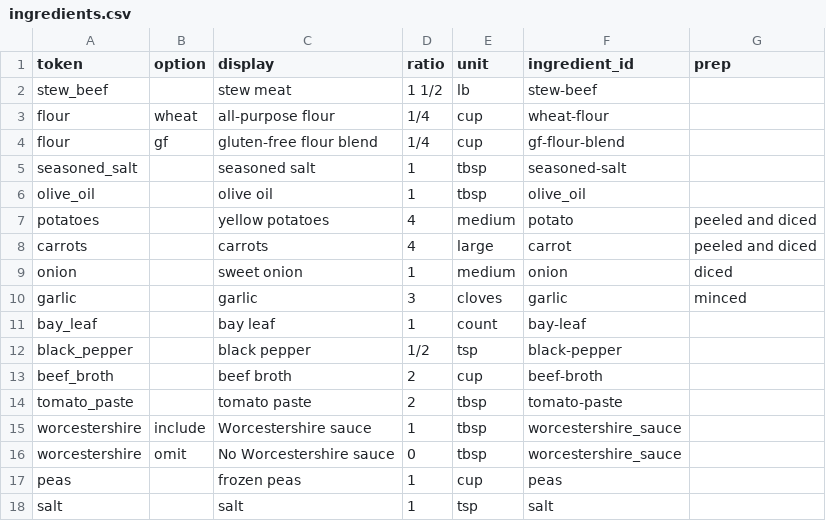
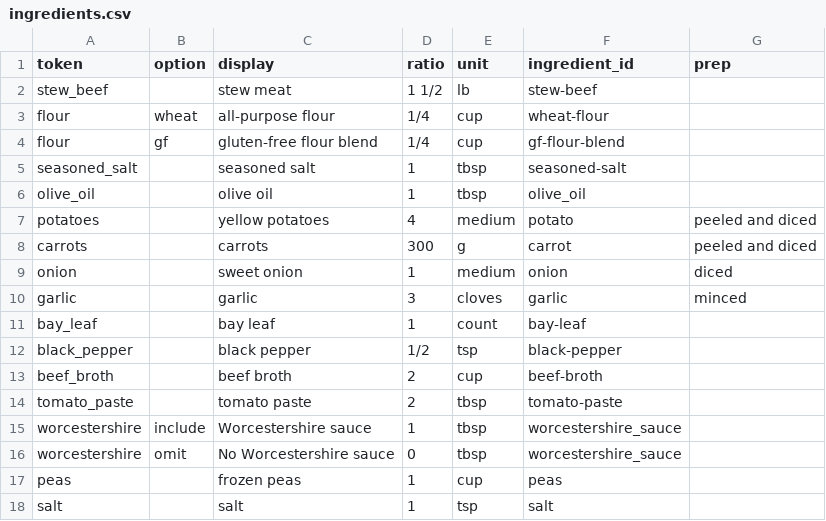
Before and after one commit to natanai/cookingdb, a CSV file: recipes/slow-cooker-beef-stew/ingredients.csv, drawn as a sheet.

```diff
--- a/recipes/slow-cooker-beef-stew/ingredients.csv
+++ b/recipes/slow-cooker-beef-stew/ingredients.csv
@@ -7,3 +7,3 @@ olive_oil,,olive oil,1,tbsp,olive_oil,
 potatoes,,yellow potatoes,4,medium,potato,"peeled and diced"
-carrots,,carrots,4,large,carrot,"peeled and diced"
+carrots,,carrots,300,g,carrot,"peeled and diced"
 onion,,sweet onion,1,medium,onion,diced
```
Also changed, not shown: recipes/apple-cider-brisket/ingredients.csv, recipes/crockpot-hearty-chicken-and-rice-soup/ingredients.csv, 3 other files.
